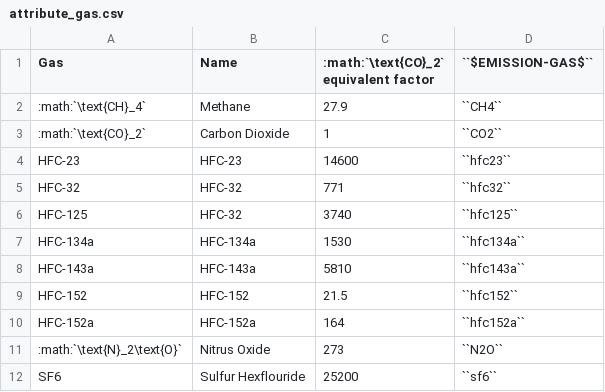
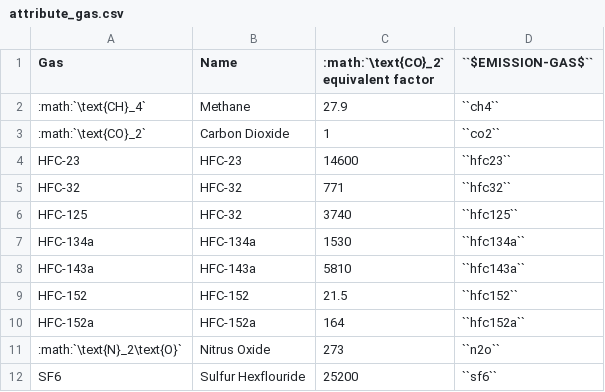
Before and after one commit to jcsyme/lac-tutorial, a CSV file: docs/source/csvs/attribute_gas.csv, drawn as a sheet.

Commit message:
updated general data 2

```diff
--- a/docs/source/csvs/attribute_gas.csv
+++ b/docs/source/csvs/attribute_gas.csv
@@ -1,4 +1,4 @@
  Gas , Name ,:math:`\text{CO}_2` equivalent factor , ``$EMISSION-GAS$``
-:math:`\text{CH}_4` , Methane ,27.9,``CH4``
-:math:`\text{CO}_2` , Carbon Dioxide ,1,``CO2``
+:math:`\text{CH}_4` , Methane ,27.9,``ch4``
+:math:`\text{CO}_2` , Carbon Dioxide ,1,``co2``
  HFC-23 , HFC-23 ,14600,``hfc23``
@@ -10,3 +10,3 @@
  HFC-152a , HFC-152a ,164,``hfc152a``
-:math:`\text{N}_2\text{O}` , Nitrus Oxide ,273,``N2O``
+:math:`\text{N}_2\text{O}` , Nitrus Oxide ,273,``n2o``
  SF6 , Sulfur Hexflouride ,25200,``sf6``
```
Also changed, not shown: 1 other file.
